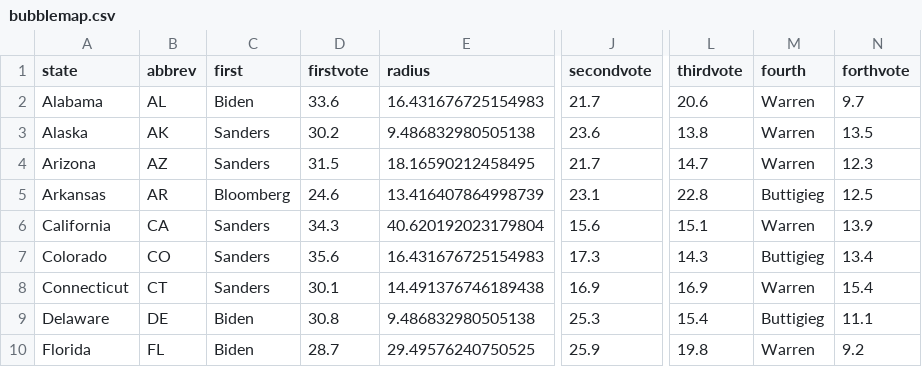
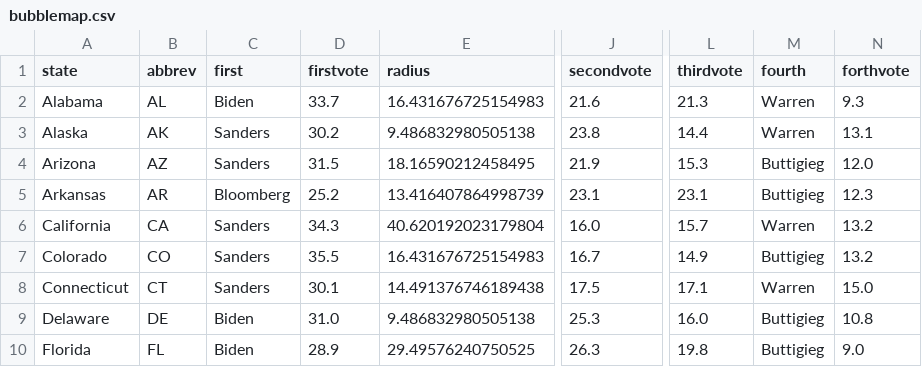
Before and after one commit to ben2vec/jhkforecasts, a CSV file: democratic_primary/bubblemap.csv, drawn as a sheet; only a part is shown, gaps mark what is left out; the diff covers the shown part only; the diff names each change by its address in the sheet, - before the commit and + after, or states it on an @@ line.

```diff
--- a/democratic_primary/bubblemap.csv
+++ b/democratic_primary/bubblemap.csv
-D2 (firstvote): 33.6
+D2 (firstvote): 33.7
-J2 (secondvote): 21.7
+J2 (secondvote): 21.6
-L2 (thirdvote): 20.6
+L2 (thirdvote): 21.3
-N2 (forthvote): 9.7
+N2 (forthvote): 9.3
-J3 (secondvote): 23.6
+J3 (secondvote): 23.8
-L3 (thirdvote): 13.8
+L3 (thirdvote): 14.4
-N3 (forthvote): 13.5
+N3 (forthvote): 13.1
-J4 (secondvote): 21.7
+J4 (secondvote): 21.9
-L4 (thirdvote): 14.7
+L4 (thirdvote): 15.3
-M4 (fourth): Warren
+M4 (fourth): Buttigieg
-N4 (forthvote): 12.3
+N4 (forthvote): 12.0
-D5 (firstvote): 24.6
+D5 (firstvote): 25.2
-L5 (thirdvote): 22.8
+L5 (thirdvote): 23.1
-N5 (forthvote): 12.5
+N5 (forthvote): 12.3
-J6 (secondvote): 15.6
+J6 (secondvote): 16.0
-L6 (thirdvote): 15.1
+L6 (thirdvote): 15.7
-N6 (forthvote): 13.9
+N6 (forthvote): 13.2
-D7 (firstvote): 35.6
+D7 (firstvote): 35.5
-J7 (secondvote): 17.3
+J7 (secondvote): 16.7
-L7 (thirdvote): 14.3
+L7 (thirdvote): 14.9
-N7 (forthvote): 13.4
+N7 (forthvote): 13.2
-J8 (secondvote): 16.9
+J8 (secondvote): 17.5
-L8 (thirdvote): 16.9
+L8 (thirdvote): 17.1
-N8 (forthvote): 15.4
+N8 (forthvote): 15.0
-D9 (firstvote): 30.8
+D9 (firstvote): 31.0
-L9 (thirdvote): 15.4
+L9 (thirdvote): 16.0
-N9 (forthvote): 11.1
+N9 (forthvote): 10.8
-D10 (firstvote): 28.7
+D10 (firstvote): 28.9
-J10 (secondvote): 25.9
+J10 (secondvote): 26.3
-M10 (fourth): Warren
+M10 (fourth): Buttigieg
-N10 (forthvote): 9.2
+N10 (forthvote): 9.0
```
Also changed, not shown: 144 edited cells elsewhere in this file, democratic_primary/candbubblemaps.csv, democratic_primary/delegates.csv, 12 other files.
